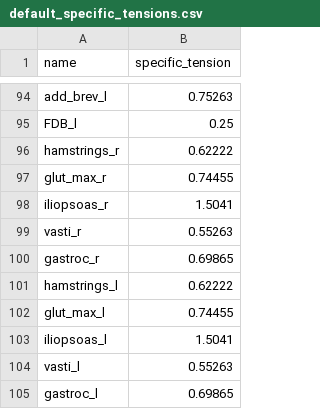
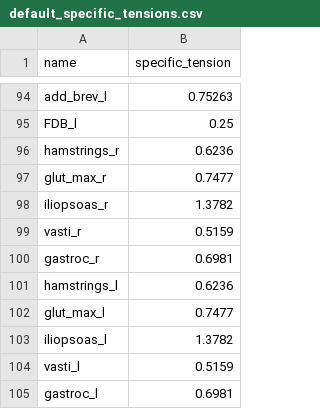
Before and after one commit to KULeuvenNeuromechanics/PredSim, a CSV file: PreProcessing/default_specific_tensions.csv, drawn as a sheet; only a part is shown, gaps mark what is left out.

```diff
--- a/PreProcessing/default_specific_tensions.csv
+++ b/PreProcessing/default_specific_tensions.csv
@@ -95,11 +95,11 @@ add_brev_l,0.75263
 FDB_l,0.25
-hamstrings_r,0.62222
-glut_max_r,0.74455
-iliopsoas_r,1.5041
-vasti_r,0.55263
-gastroc_r,0.69865
-hamstrings_l,0.62222
-glut_max_l,0.74455
-iliopsoas_l,1.5041
-vasti_l,0.55263
-gastroc_l,0.69865
+hamstrings_r,0.6236
+glut_max_r,0.7477
+iliopsoas_r,1.3782
+vasti_r,0.5159
+gastroc_r,0.6981
+hamstrings_l,0.6236
+glut_max_l,0.7477
+iliopsoas_l,1.3782
+vasti_l,0.5159
+gastroc_l,0.6981
```
Also changed, not shown: 4 other files.
